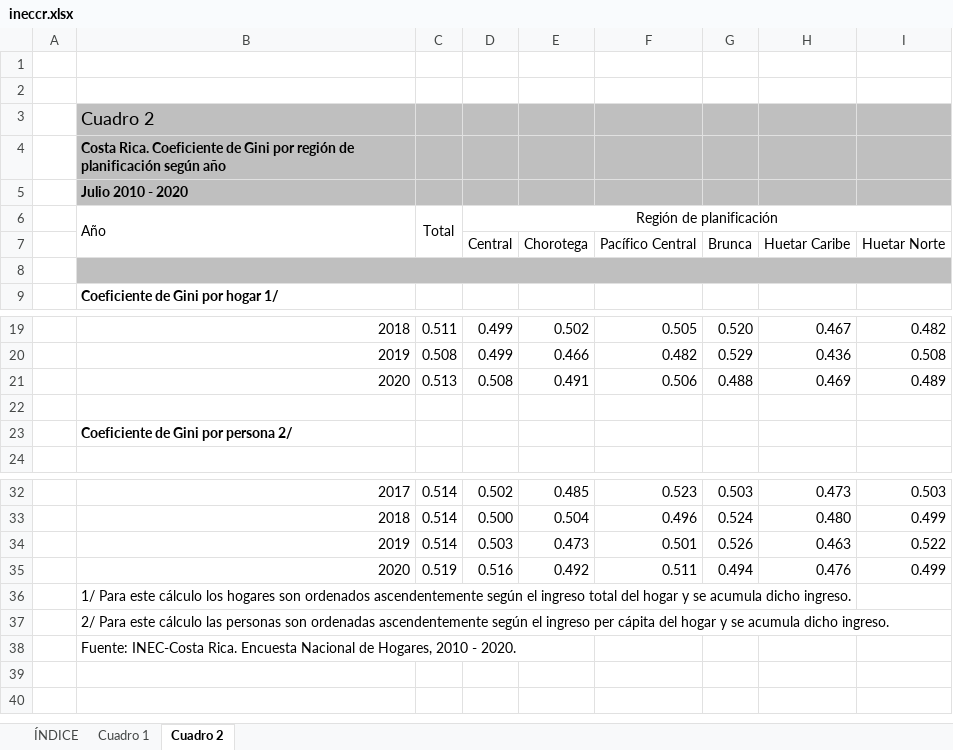
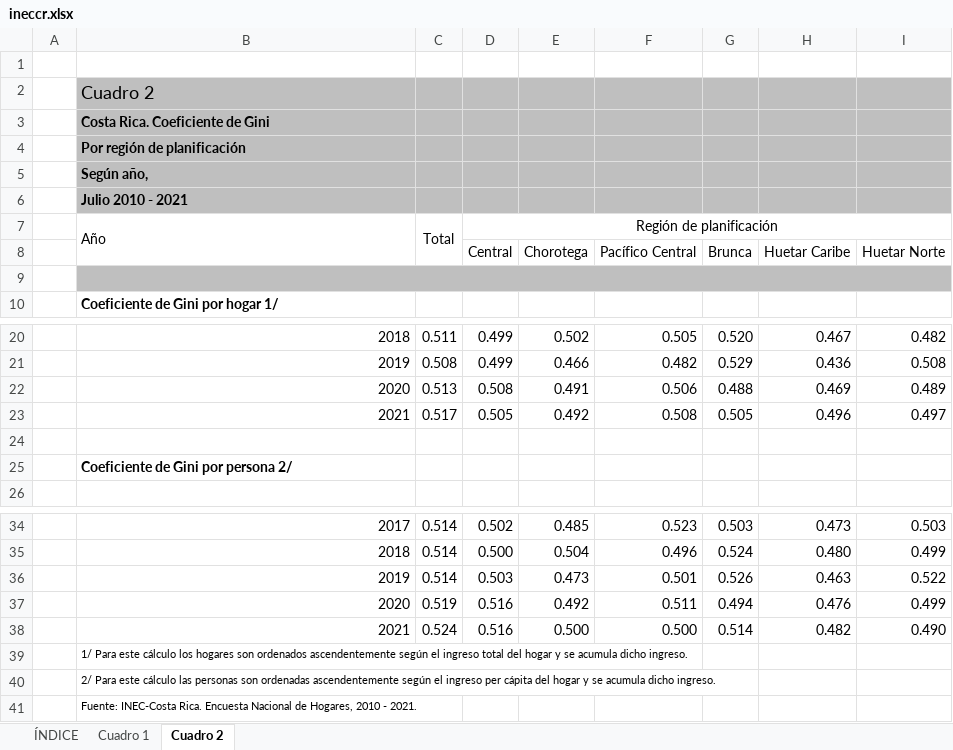
Before and after one commit to fsolt/swiid, an Excel workbook: data-raw/ineccr.xlsx, sheet Cuadro 2, drawn as a sheet; only a part is shown, gaps mark what is left out; values as stored, in another font and other column widths than the file's, no borders; conditional formats not drawn; removed rows and columns are numbered as before the commit, all else as after; the diff names each change by its address in the sheet, - before the commit and + after, or states it on an @@ line.

```diff
--- a/data-raw/ineccr.xlsx (sheet Cuadro 2)
+++ b/data-raw/ineccr.xlsx (sheet Cuadro 2)
-row 2: (empty)
-B3: …de Gini por región de planificación según año
+B3: …de Gini
-B4: Julio 2010 - 2020
+B4: Por región de planificación
+row 5:  | Según año,
+row 6:  | Julio 2010 - 2021
+row 23:  | 2021 | 0.517 | 0.505 | 0.492 | 0.508 | 0.505 | 0.496 | 0.497
+row 38:  | 2021 | 0.524 | 0.516 | 0.500 | 0.500 | 0.514 | 0.482 | 0.490
@@ B39:B41 text size: smaller @@
-B41: …2010 - 2020.
+B41: …2010 - 2021.
```
Also changed, not shown: sheet Cuadro 1, sheet ÍNDICE, data-raw/inebo.xlsx, data-raw/uscb_ae.xlsx, 10 other files.
